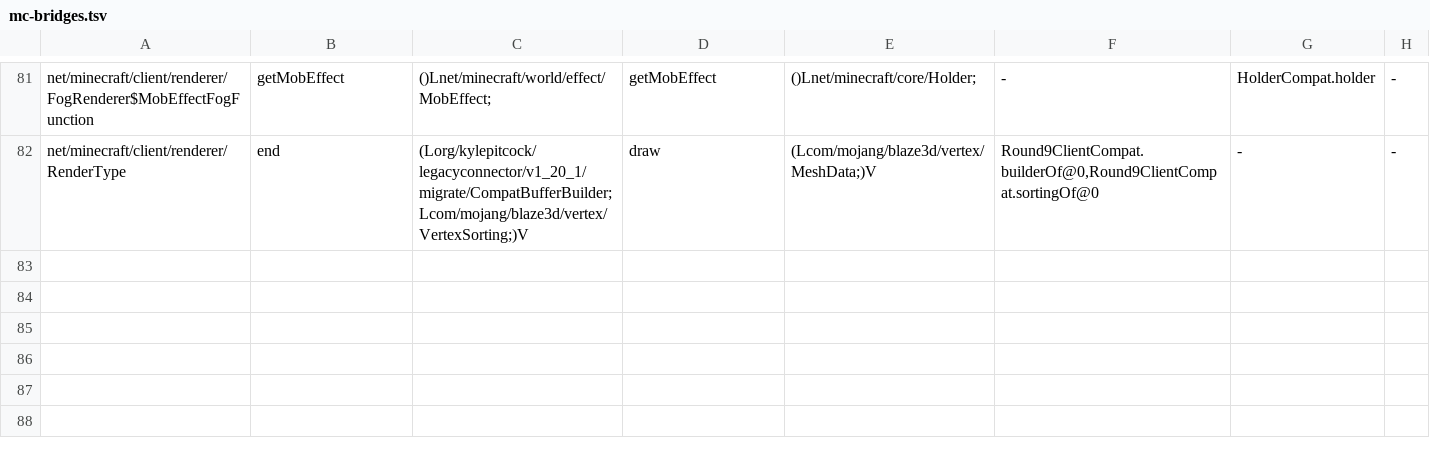
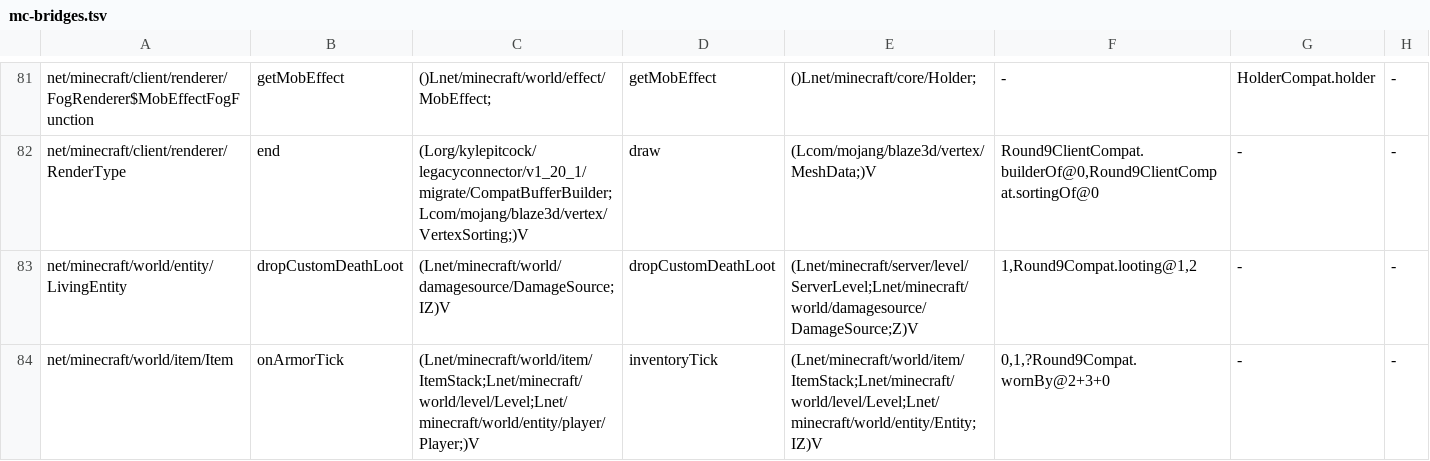
Before and after one commit to kylepitcock/Legacy-Connector, a TSV file: loader/src/main/resources/legacyconnector/forward/1.20.1/mc-bridges.tsv, drawn as a sheet; only a part is shown, gaps mark what is left out; the diff names each change by its address in the sheet, - before the commit and + after, or states it on an @@ line.

```diff
--- a/loader/src/main/resources/legacyconnector/forward/1.20.1/mc-bridges.tsv
+++ b/loader/src/main/resources/legacyconnector/forward/1.20.1/mc-bridges.tsv
+row 83: net/minecraft/world/entity/LivingEntity | dropCustomDeathLoot | (Lnet/minecraft/world/damagesource/DamageSource;IZ)V | dropCustomDeathLoot | (Lnet/minecraft/server/level/ServerLevel;Lnet/minecraft/world/damagesource/DamageSource;Z)V | 1,Round9Compat.looting@1,2 | - | -
+row 84: net/minecraft/world/item/Item | onArmorTick | (Lnet/minecraft/world/item/ItemStack;Lnet/minecraft/world/level/Level;Lnet/minecraft/world/entity/player/Player;)V | inventoryTick | (Lnet/minecraft/world/item/ItemStack;Lnet/minecraft/world/level/Level;Lnet/minecraft/world/entity/Entity;IZ)V | 0,1,?Round9Compat.wornBy@2+3+0 | - | -
```
Also changed, not shown: loader/src/main/resources/legacyconnector/forward/1.20.1/mc-calls.tsv, loader/src/main/resources/legacyconnector/forward/1.20.1/mc-classes.tsv, 4 other files.
